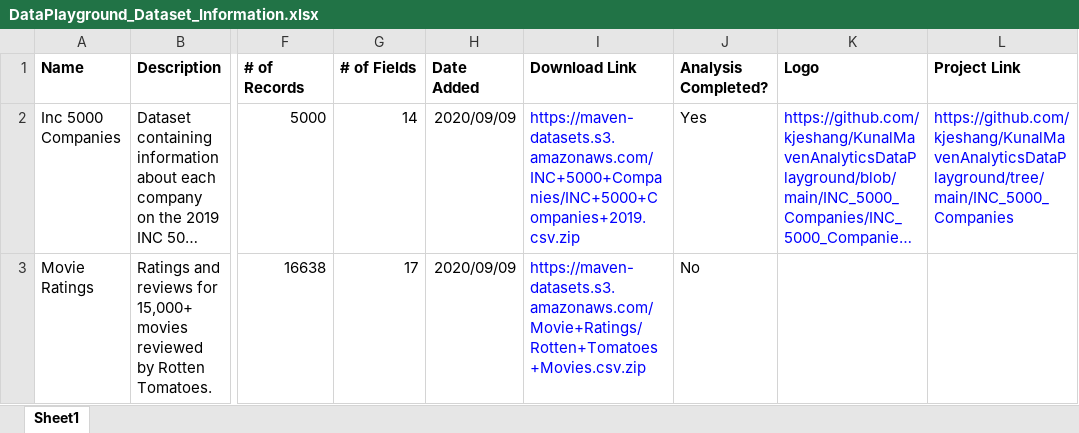
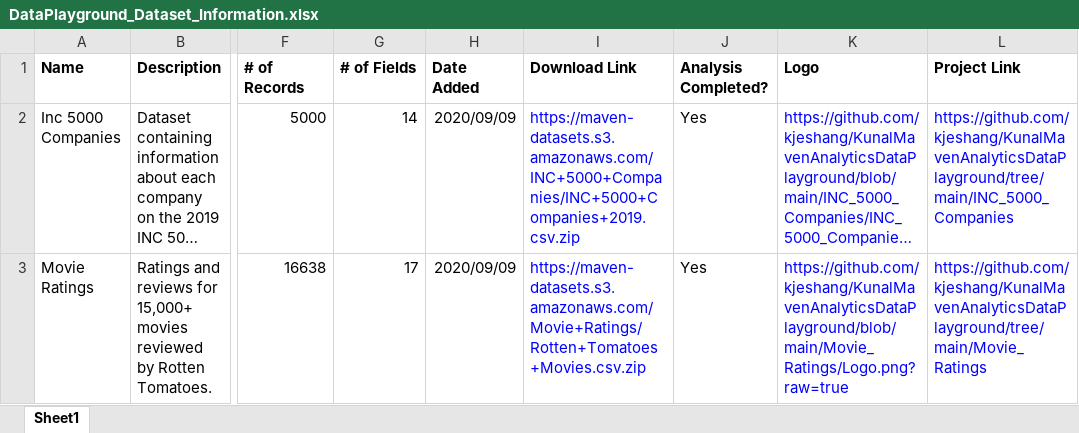
Before and after one commit to kjeshang/KunalMavenAnalyticsDataPlayground, an Excel workbook: DataPlayground_Dataset_Information.xlsx, sheet Sheet1, drawn as a sheet; only a part is shown, gaps mark what is left out; long unchanged cells end in …; values as stored, in another font and other column widths than the file's, no borders; the diff names each change by its address in the sheet, - before the commit and + after, or states it on an @@ line.

Commit message:
Updated DataPlayground_Dataset_Information Excel Workbook

```diff
--- a/DataPlayground_Dataset_Information.xlsx (sheet Sheet1)
+++ b/DataPlayground_Dataset_Information.xlsx (sheet Sheet1)
-J3 (Analysis Completed?): No
+J3 (Analysis Completed?): Yes
-K3 (Logo): (empty)
+K3 (Logo): https://github.com/kjeshang/KunalMavenAnalyticsDataPlayground/blob/main/Movie_Ratings/Logo.png?raw=true
-L3 (Project Link): (empty)
+L3 (Project Link): https://github.com/kjeshang/KunalMavenAnalyticsDataPlayground/tree/main/Movie_Ratings
```
